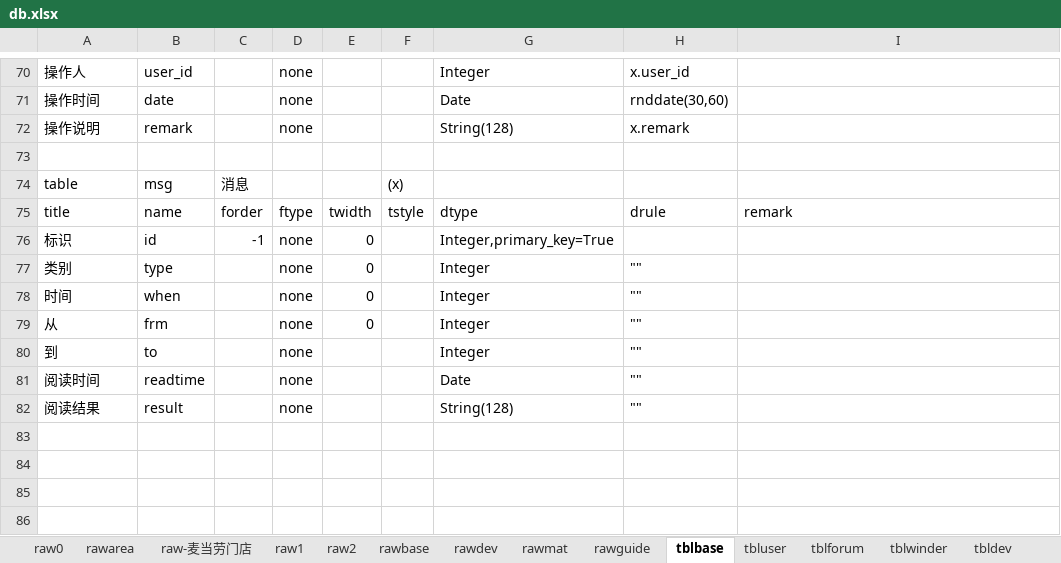
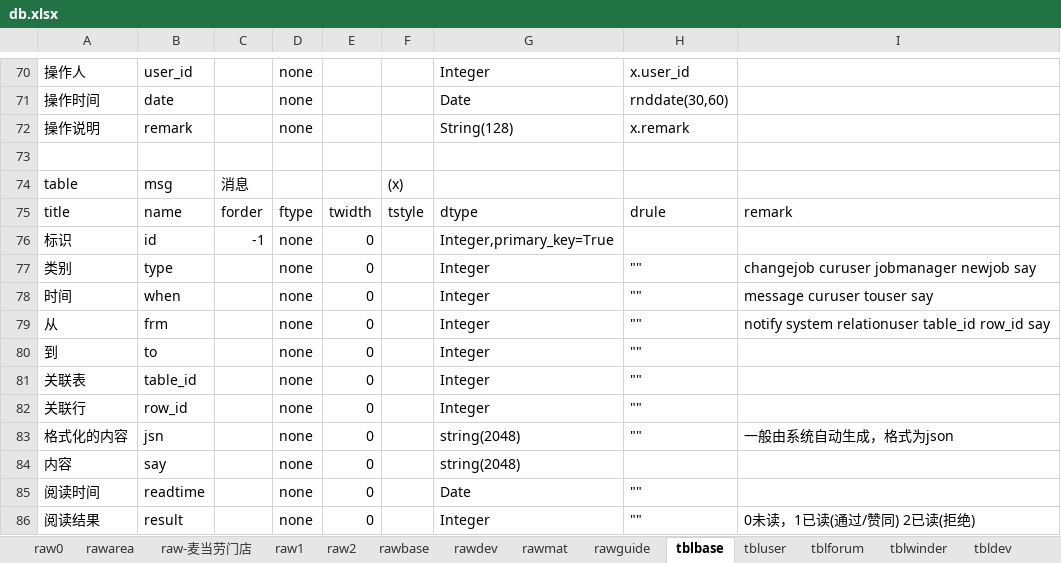
Before and after one commit to dlhai/pecker2, an Excel workbook: db/db.xlsx, sheet tblbase, drawn as a sheet; only a part is shown, gaps mark what is left out; values as stored, in another font and other column widths than the file's, no borders; addresses are those after the commit; the diff names each change by its address in the sheet, - before the commit and + after, or states it on an @@ line.

```diff
--- a/db/db.xlsx (sheet tblbase)
+++ b/db/db.xlsx (sheet tblbase)
-I77: (empty)
+I77: changejob curuser jobmanager newjob say
-I78: (empty)
+I78: message curuser touser say
-I79: (empty)
+I79: notify system relationuser table_id row_id say
-E80: (empty)
+E80: 0
+row 81: 关联表 | table_id |  | none | 0 |  | Integer | ""
+row 82: 关联行 | row_id |  | none | 0 |  | Integer | ""
+row 83: 格式化的内容 | jsn |  | none | 0 |  | string(2048) | "" | 一般由系统自动生成，格式为json
+row 84: 内容 | say |  | none | 0 |  | string(2048)
-E85:E86: (empty)
+E85:E86: 0
-G86: String(128)
+G86: Integer
-I86: (empty)
+I86: 0未读，1已读(通过/赞同) 2已读(拒绝)
```
Also changed, not shown: sheet tblforum, 10 other files.
